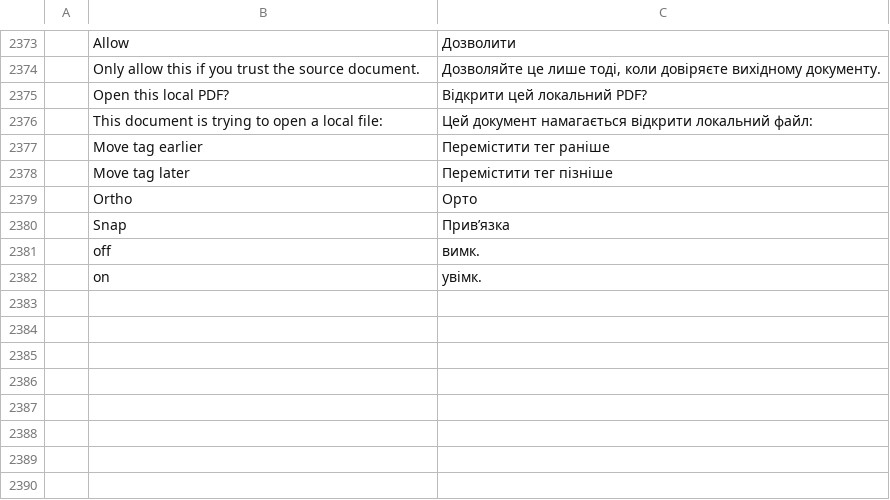
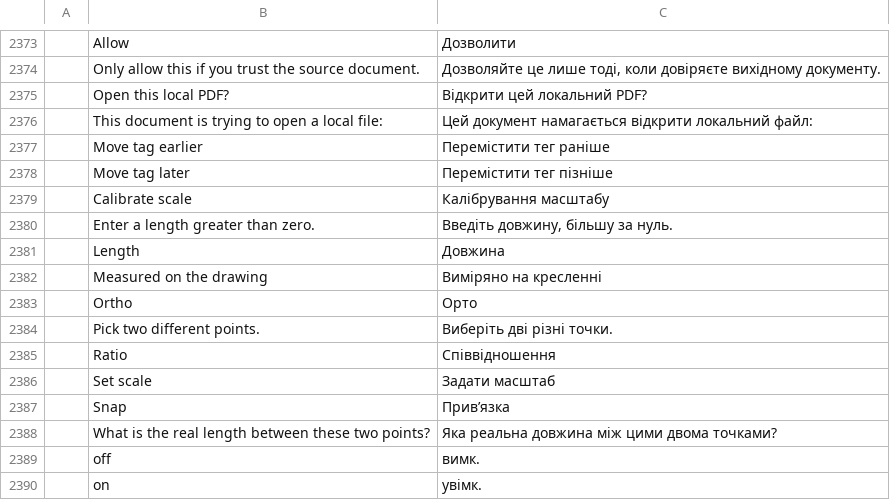
Before and after one commit to elsheikhayman/pdfcraft, a TSV file: crates/ui-egui/src/i18n/uk.tsv, drawn as a sheet; only a part is shown, gaps mark what is left out; the diff names each change by its address in the sheet, - before the commit and + after, or states it on an @@ line.

```diff
--- a/crates/ui-egui/src/i18n/uk.tsv
+++ b/crates/ui-egui/src/i18n/uk.tsv
+row 2379:  | Calibrate scale | Калібрування масштабу
+row 2380:  | Enter a length greater than zero. | Введіть довжину, більшу за нуль.
+row 2381:  | Length | Довжина
+row 2382:  | Measured on the drawing | Виміряно на кресленні
+row 2384:  | Pick two different points. | Виберіть дві різні точки.
+row 2385:  | Ratio | Співвідношення
+row 2386:  | Set scale | Задати масштаб
+row 2388:  | What is the real length between these two points? | Яка реальна довжина між цими двома точками?
```
Also changed, not shown: crates/ui-egui/src/i18n/bg.tsv, crates/ui-egui/src/i18n/el.tsv, 22 other files.
